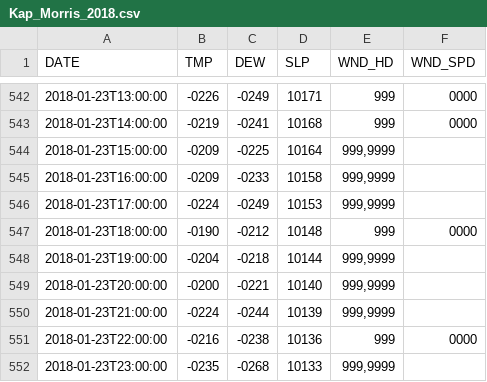
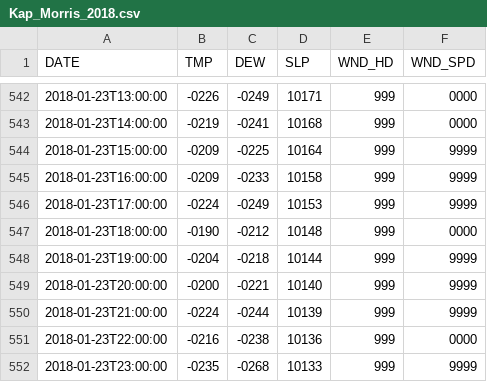
Before and after one commit to sammiebuzzard/Greenland_Extremes, a CSV file: Data/Kap_Morris_2018.csv, drawn as a sheet; only a part is shown, gaps mark what is left out; the diff covers the shown part only.

Commit message:
corrected certain rows
fixed error with some fill values

```diff
--- a/Data/Kap_Morris_2018.csv
+++ b/Data/Kap_Morris_2018.csv
@@ -543,10 +543,10 @@ DATE,TMP,DEW,SLP,WND_HD,WND_SPD
 2018-01-23T14:00:00,"-0219","-0241","10168","999","0000"
-2018-01-23T15:00:00,"-0209","-0225","10164","999,9999"
-2018-01-23T16:00:00,"-0209","-0233","10158","999,9999"
-2018-01-23T17:00:00,"-0224","-0249","10153","999,9999"
+2018-01-23T15:00:00,"-0209","-0225","10164","999","9999"
+2018-01-23T16:00:00,"-0209","-0233","10158","999","9999"
+2018-01-23T17:00:00,"-0224","-0249","10153","999","9999"
 2018-01-23T18:00:00,"-0190","-0212","10148","999","0000"
-2018-01-23T19:00:00,"-0204","-0218","10144","999,9999"
-2018-01-23T20:00:00,"-0200","-0221","10140","999,9999"
-2018-01-23T21:00:00,"-0224","-0244","10139","999,9999"
+2018-01-23T19:00:00,"-0204","-0218","10144","999","9999"
+2018-01-23T20:00:00,"-0200","-0221","10140","999","9999"
+2018-01-23T21:00:00,"-0224","-0244","10139","999","9999"
 2018-01-23T22:00:00,"-0216","-0238","10136","999","0000"
-2018-01-23T23:00:00,"-0235","-0268","10133","999,9999"
+2018-01-23T23:00:00,"-0235","-0268","10133","999","9999"
```
Also changed, not shown: 46 edited cells elsewhere in this file.
